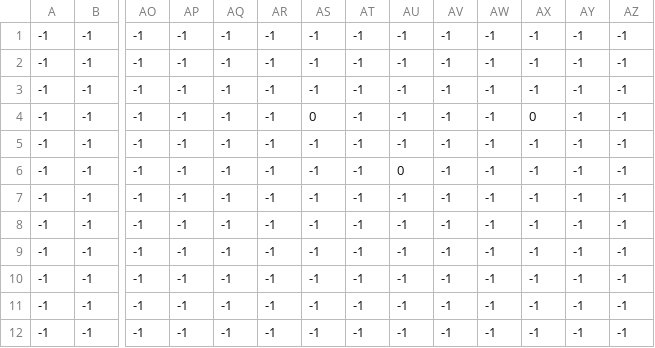
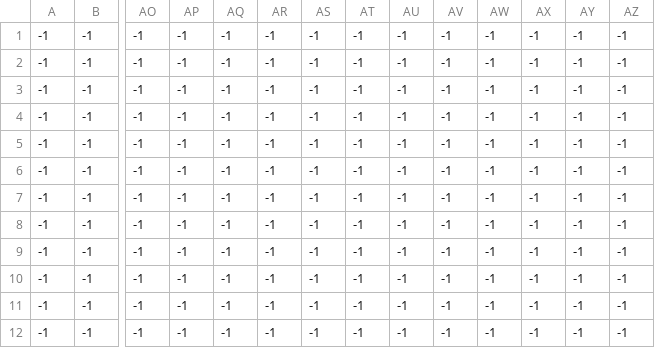
Before and after one commit to PCA-Game/PCA-Game, a CSV file: assets/levels/level_data/3/level3_grass1.csv, drawn as a sheet; only a part is shown, gaps mark what is left out; removed rows and columns are numbered as before the commit, all else as after; rows hold the shown columns only; the diff names each change by its address in the sheet, - before the commit and + after, or states it on an @@ line.

```diff
--- a/assets/levels/level_data/3/level3_grass1.csv
+++ b/assets/levels/level_data/3/level3_grass1.csv
-row 4: -1 | -1 | -1 | -1 | -1 | -1 | 0 | -1 | -1 | -1 | -1 | 0 | -1 | -1
+row 5: -1 | -1 | -1 | -1 | -1 | -1 | -1 | -1 | -1 | -1 | -1 | -1 | -1 | -1
-AU6: 0
+AU6: -1
```
Also changed, not shown: 30 other files.
